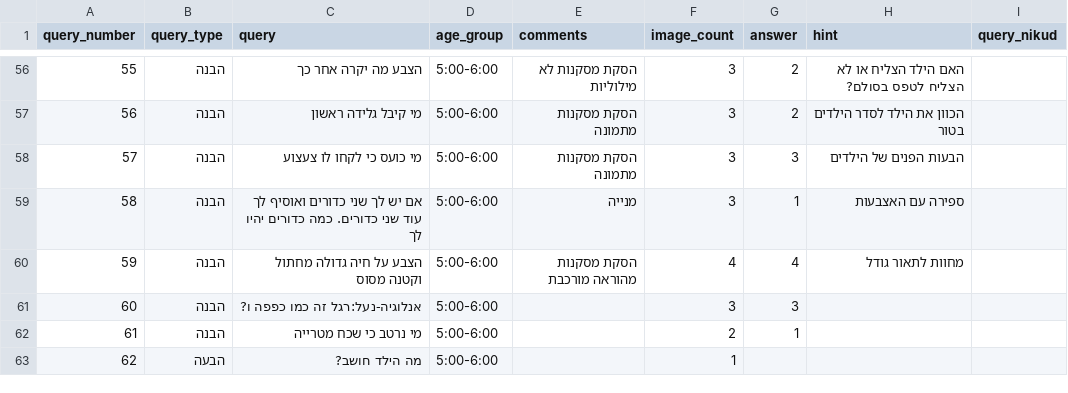
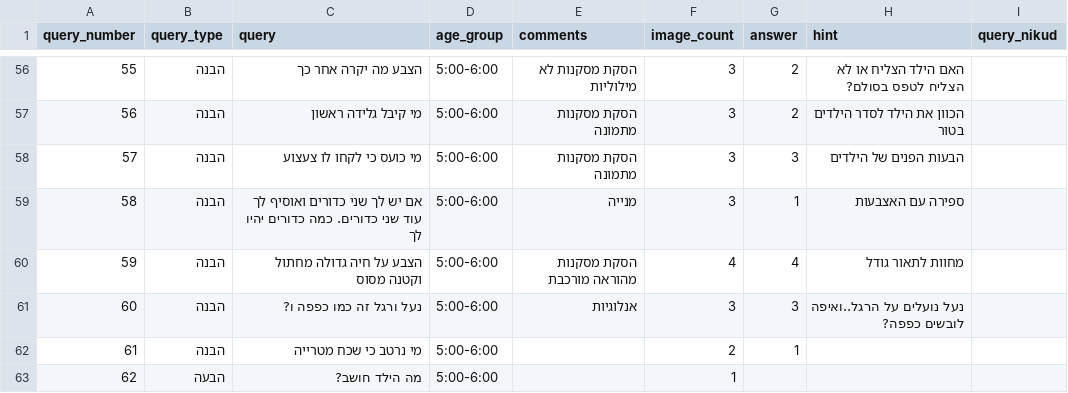
Before and after one commit to almoggiat/seeandsay-resources, a CSV file: query_database.csv, drawn as a sheet; only a part is shown, gaps mark what is left out.

Commit message:
עדכון שאלה 60: נעל ורגל זה כמו כפפה ו?

```diff
--- a/query_database.csv
+++ b/query_database.csv
@@ -80,3 +80,3 @@ query_number,query_type,query,age_group,comments,image_count,answer,hint,query_n
 59,הבנה,הצבע על חיה גדולה מחתול וקטנה מסוס,5:00-6:00,הסקת מסקנות מהוראה מורכבת,4,4,מחוות לתאור גודל,
-60,הבנה,אנלוגיה-נעל:רגל זה כמו כפפה ו?,5:00-6:00,,3,3,,
+60,הבנה,נעל ורגל זה כמו כפפה ו?,5:00-6:00,אנלוגיות ,3,3,נעל נועלים על הרגל..ואיפה לובשים כפפה?,
 61,הבנה,מי נרטב כי שכח מטרייה,5:00-6:00,,2,1,,
```
